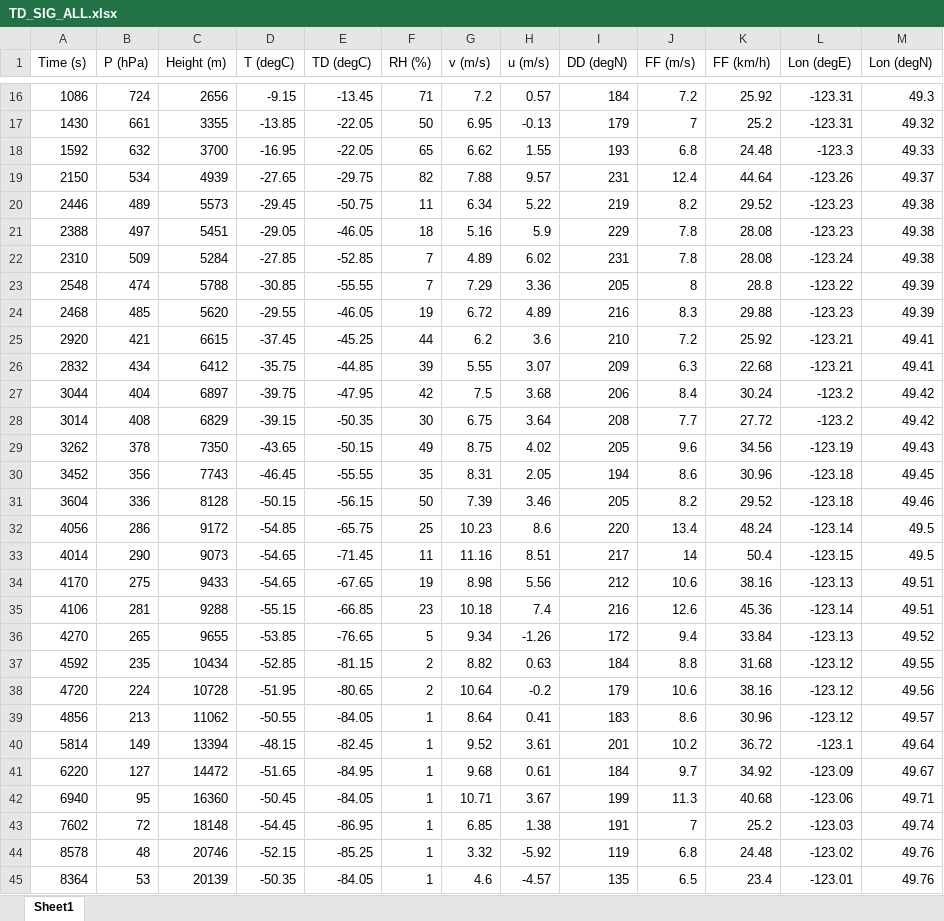
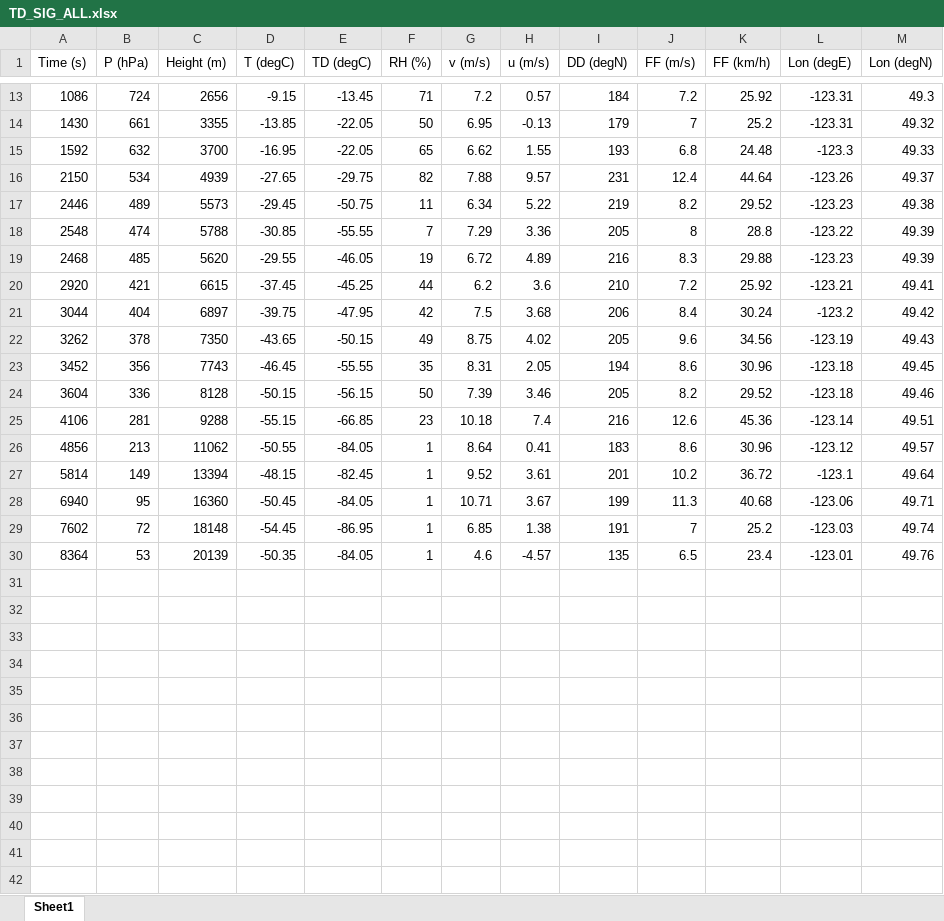
Before and after one commit to Pearl-Ayem/a303_course_work, an Excel workbook: Lab 12/TD_SIG_ALL.xlsx, sheet Sheet1, drawn as a sheet; only a part is shown, gaps mark what is left out; values as stored, in another font and other column widths than the file's, no borders; removed rows and columns are numbered as before the commit, all else as after; the diff covers the shown part only; the diff names each change by its address in the sheet, - before the commit and + after, or states it on an @@ line.

```diff
--- a/Lab 12/TD_SIG_ALL.xlsx (sheet Sheet1)
+++ b/Lab 12/TD_SIG_ALL.xlsx (sheet Sheet1)
-row 21: 2388 | 497 | 5451 | -29.05 | -46.05 | 18 | 5.16 | 5.9 | 229 | 7.8 | 28.08 | -123.23 | 49.38
-row 22: 2310 | 509 | 5284 | -27.85 | -52.85 | 7 | 4.89 | 6.02 | 231 | 7.8 | 28.08 | -123.24 | 49.38
-row 26: 2832 | 434 | 6412 | -35.75 | -44.85 | 39 | 5.55 | 3.07 | 209 | 6.3 | 22.68 | -123.21 | 49.41
-row 28: 3014 | 408 | 6829 | -39.15 | -50.35 | 30 | 6.75 | 3.64 | 208 | 7.7 | 27.72 | -123.2 | 49.42
-row 32: 4056 | 286 | 9172 | -54.85 | -65.75 | 25 | 10.23 | 8.6 | 220 | 13.4 | 48.24 | -123.14 | 49.5
-row 33: 4014 | 290 | 9073 | -54.65 | -71.45 | 11 | 11.16 | 8.51 | 217 | 14 | 50.4 | -123.15 | 49.5
-row 34: 4170 | 275 | 9433 | -54.65 | -67.65 | 19 | 8.98 | 5.56 | 212 | 10.6 | 38.16 | -123.13 | 49.51
-row 36: 4270 | 265 | 9655 | -53.85 | -76.65 | 5 | 9.34 | -1.26 | 172 | 9.4 | 33.84 | -123.13 | 49.52
-row 37: 4592 | 235 | 10434 | -52.85 | -81.15 | 2 | 8.82 | 0.63 | 184 | 8.8 | 31.68 | -123.12 | 49.55
-row 38: 4720 | 224 | 10728 | -51.95 | -80.65 | 2 | 10.64 | -0.2 | 179 | 10.6 | 38.16 | -123.12 | 49.56
-row 41: 6220 | 127 | 14472 | -51.65 | -84.95 | 1 | 9.68 | 0.61 | 184 | 9.7 | 34.92 | -123.09 | 49.67
-row 44: 8578 | 48 | 20746 | -52.15 | -85.25 | 1 | 3.32 | -5.92 | 119 | 6.8 | 24.48 | -123.02 | 49.76
```
Also changed, not shown: 3 removed rows and 1 moved row elsewhere in this sheet, Lab 12/MANDATORY_ALL.xlsx, Lab 12/T_SIG_ALL.xlsx, 3 other files.
